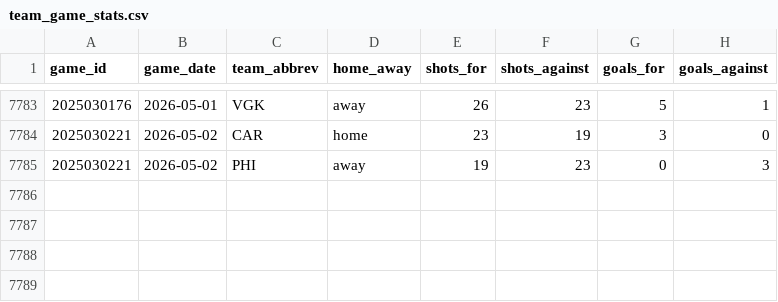
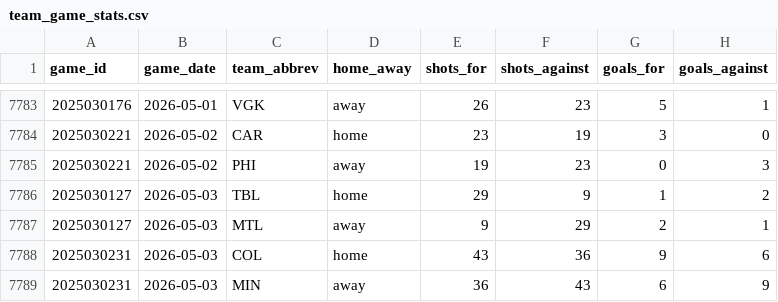
Before and after one commit to naustin1117/oddsAnalyzer, a CSV file: data/team_game_stats.csv, drawn as a sheet; only a part is shown, gaps mark what is left out; the diff names each change by its address in the sheet, - before the commit and + after, or states it on an @@ line.

```diff
--- a/data/team_game_stats.csv
+++ b/data/team_game_stats.csv
+row 7786: 2025030127 | 2026-05-03 | TBL | home | 29 | 9 | 1 | 2
+row 7787: 2025030127 | 2026-05-03 | MTL | away | 9 | 29 | 2 | 1
+row 7788: 2025030231 | 2026-05-03 | COL | home | 43 | 36 | 9 | 6
+row 7789: 2025030231 | 2026-05-03 | MIN | away | 36 | 43 | 6 | 9
```
Also changed, not shown: 3 other files.
